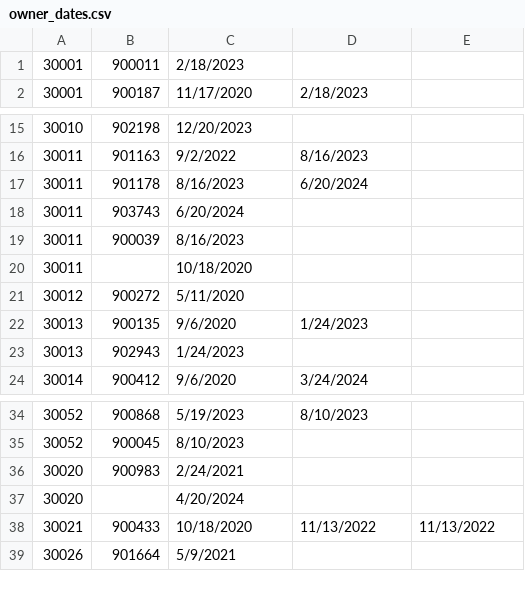
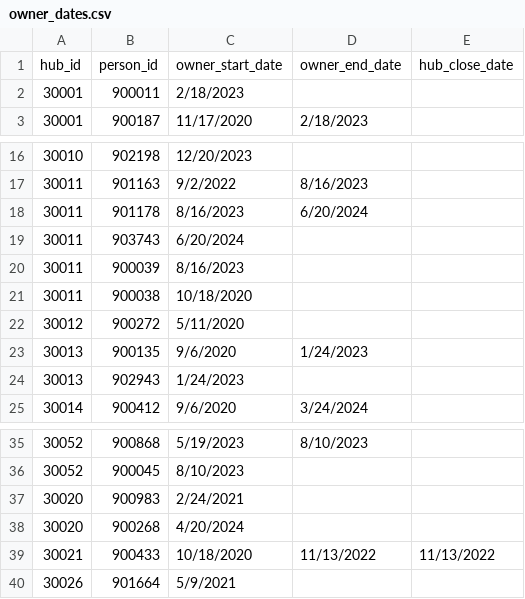
Before and after one commit to kurabito/hub_owner_time_donations, a CSV file: owner_dates.csv, drawn as a sheet; only a part is shown, gaps mark what is left out.

```diff
--- a/owner_dates.csv
+++ b/owner_dates.csv
@@ -1 +1,2 @@
+hub_id,person_id,owner_start_date,owner_end_date,hub_close_date
 30001,900011,2/18/2023,,
@@ -19,3 +20,3 @@
 30011,900039,8/16/2023,,
-30011,,10/18/2020,,
+30011,900038,10/18/2020,,
 30012,900272,5/11/2020,,
@@ -36,3 +37,3 @@
 30020,900983,2/24/2021,,
-30020,,4/20/2024,,
+30020,900268,4/20/2024,,
 30021,900433,10/18/2020,11/13/2022,11/13/2022
```
Also changed, not shown: donation_dates.csv.
